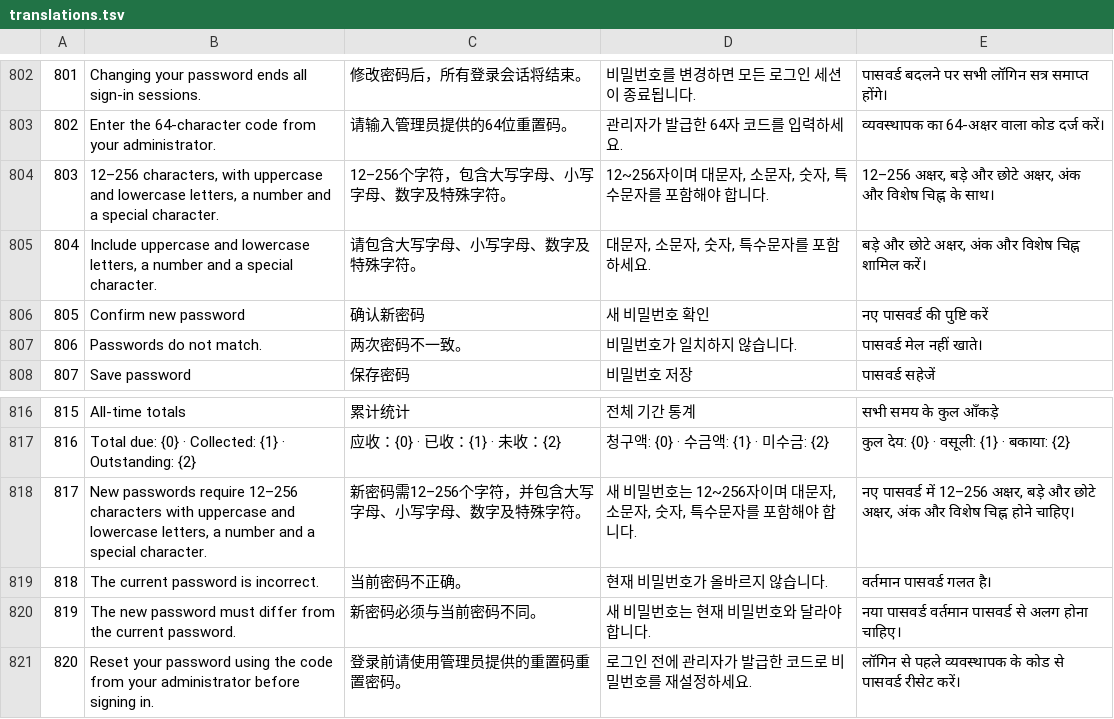
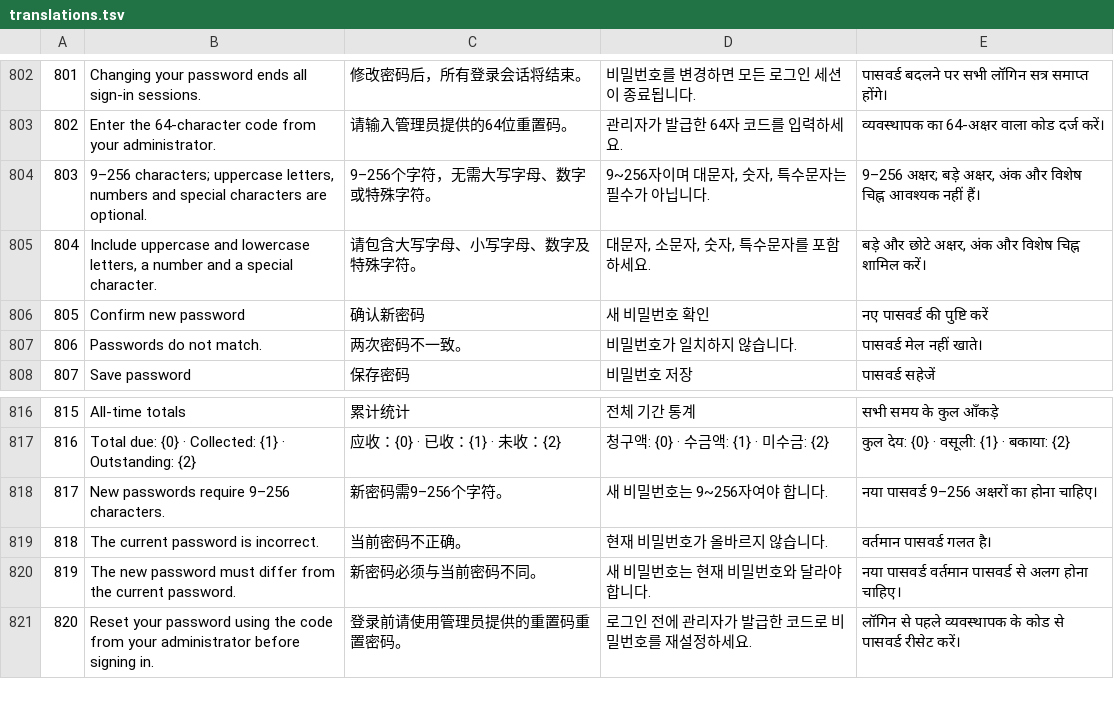
Before and after one commit to nhaq0505/ReHouse, a TSV file: frontend/src/i18n/translations.tsv, drawn as a sheet; only a part is shown, gaps mark what is left out.

```diff
--- a/frontend/src/i18n/translations.tsv
+++ b/frontend/src/i18n/translations.tsv
@@ -803,3 +803,3 @@
 802|Enter the 64-character code from your administrator.|请输入管理员提供的64位重置码。|관리자가 발급한 64자 코드를 입력하세요.|व्यवस्थापक का 64-अक्षर वाला कोड दर्ज करें।
-803|12–256 characters, with uppercase and lowercase letters, a number and a special character.|12–256个字符，包含大写字母、小写字母、数字及特殊字符。|12~256자이며 대문자, 소문자, 숫자, 특수문자를 포함해야 합니다.|12–256 अक्षर, बड़े और छोटे अक्षर, अंक और विशेष चिह्न के साथ।
+803|9–256 characters; uppercase letters, numbers and special characters are optional.|9–256个字符，无需大写字母、数字或特殊字符。|9~256자이며 대문자, 숫자, 특수문자는 필수가 아닙니다.|9–256 अक्षर; बड़े अक्षर, अंक और विशेष चिह्न आवश्यक नहीं हैं।
 804|Include uppercase and lowercase letters, a number and a special character.|请包含大写字母、小写字母、数字及特殊字符。|대문자, 소문자, 숫자, 특수문자를 포함하세요.|बड़े और छोटे अक्षर, अंक और विशेष चिह्न शामिल करें।
@@ -817,3 +817,3 @@
 816|Total due: {0} · Collected: {1} · Outstanding: {2}|应收：{0} · 已收：{1} · 未收：{2}|청구액: {0} · 수금액: {1} · 미수금: {2}|कुल देय: {0} · वसूली: {1} · बकाया: {2}
-817|New passwords require 12–256 characters with uppercase and lowercase letters, a number and a special character.|新密码需12–256个字符，并包含大写字母、小写字母、数字及特殊字符。|새 비밀번호는 12~256자이며 대문자, 소문자, 숫자, 특수문자를 포함해야 합니다.|नए पासवर्ड में 12–256 अक्षर, बड़े और छोटे अक्षर, अंक और विशेष चिह्न होने चाहिए।
+817|New passwords require 9–256 characters.|新密码需9–256个字符。|새 비밀번호는 9~256자여야 합니다.|नया पासवर्ड 9–256 अक्षरों का होना चाहिए।
 818|The current password is incorrect.|当前密码不正确。|현재 비밀번호가 올바르지 않습니다.|वर्तमान पासवर्ड गलत है।
```
Also changed, not shown: 35 other files.
